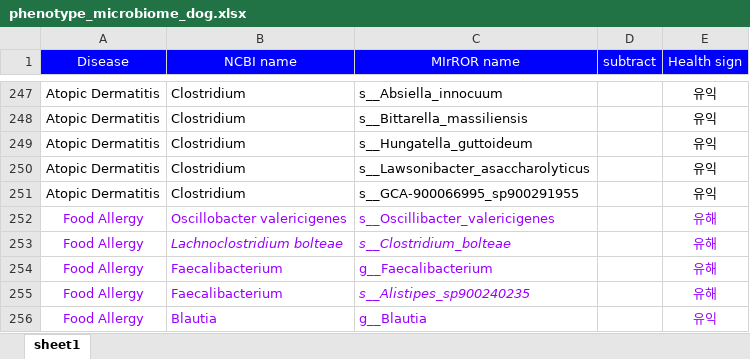
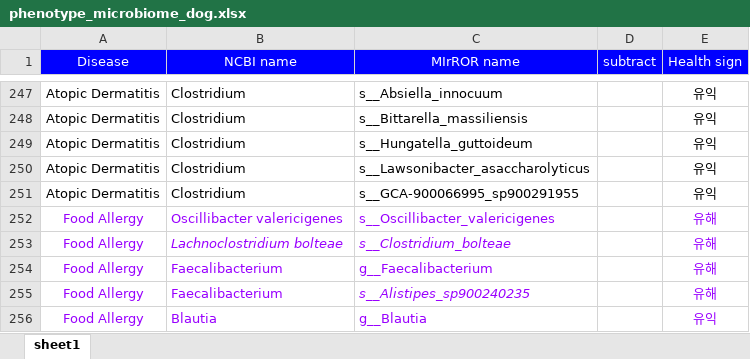
Before and after one commit to Gyungbu/comp_animal_disease, an Excel workbook: input/phenotype_microbiome_dog.xlsx, sheet sheet1, drawn as a sheet; only a part is shown, gaps mark what is left out; values as stored, in another font and other column widths than the file's, no borders; the diff names each change by its address in the sheet, - before the commit and + after, or states it on an @@ line.

Commit message:
Update data - Oscillibacter valericigenes

```diff
--- a/input/phenotype_microbiome_dog.xlsx (sheet sheet1)
+++ b/input/phenotype_microbiome_dog.xlsx (sheet sheet1)
-B252 (NCBI name): Oscillobacter valericigenes
+B252 (NCBI name): Oscillibacter valericigenes
```
Also changed, not shown: input/phenotype_microbiome_cat.xlsx, 1 other file.
